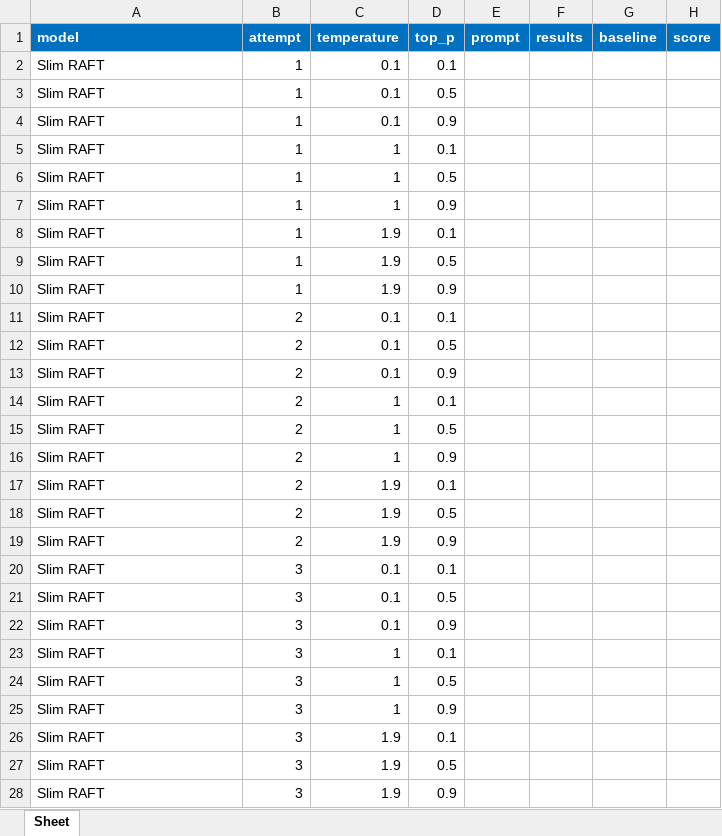
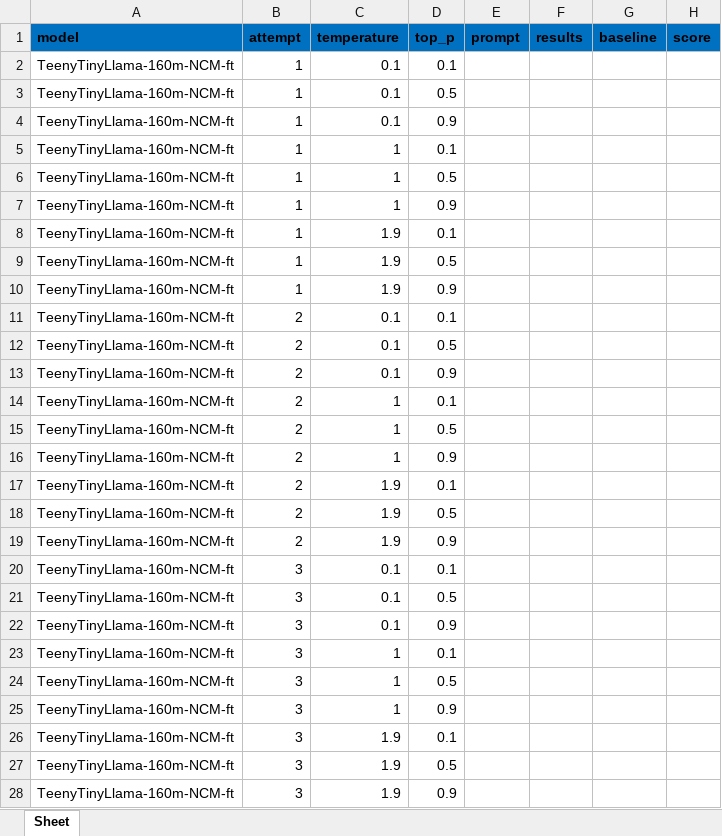
Before and after one commit to pcbrom/2-Steps-RAG, an Excel workbook: experimental_design_plan.xlsx, sheet Sheet, drawn as a sheet; only a part is shown; values as stored, in another font and other column widths than the file's, no borders; the diff covers the shown part only; the diff names each change by its address in the sheet, - before the commit and + after, or states it on an @@ line.

```diff
--- a/experimental_design_plan.xlsx (sheet Sheet)
+++ b/experimental_design_plan.xlsx (sheet Sheet)
-A1:H1 text colour: #FFFFFF
+A1:H1 text colour: black
-A2:A28 (model): Slim RAFT
+A2:A28 (model): TeenyTinyLlama-160m-NCM-ft
```
Also changed, not shown: 1737 edited cells elsewhere in this sheet, experimental_design_plan_prompt_baseline.xlsx, 6 other files.
